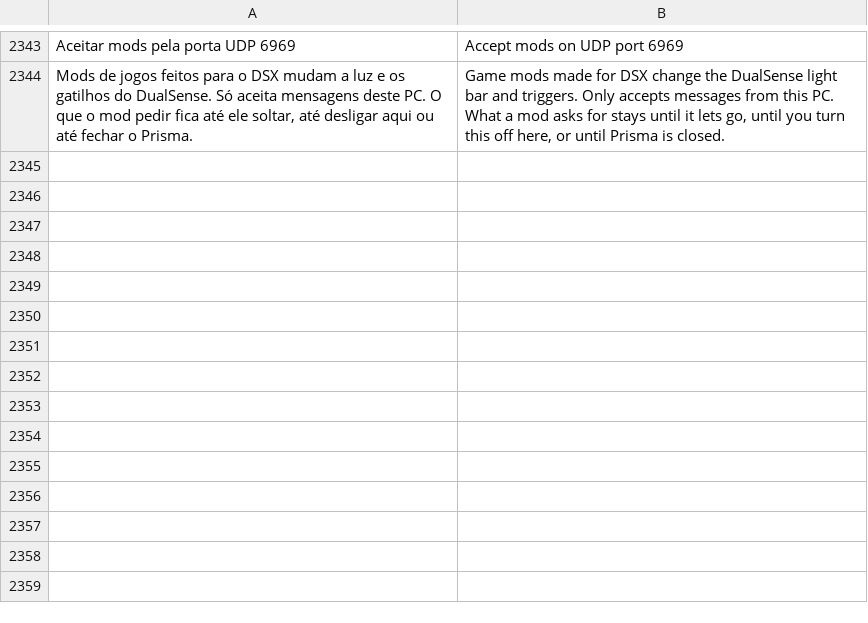
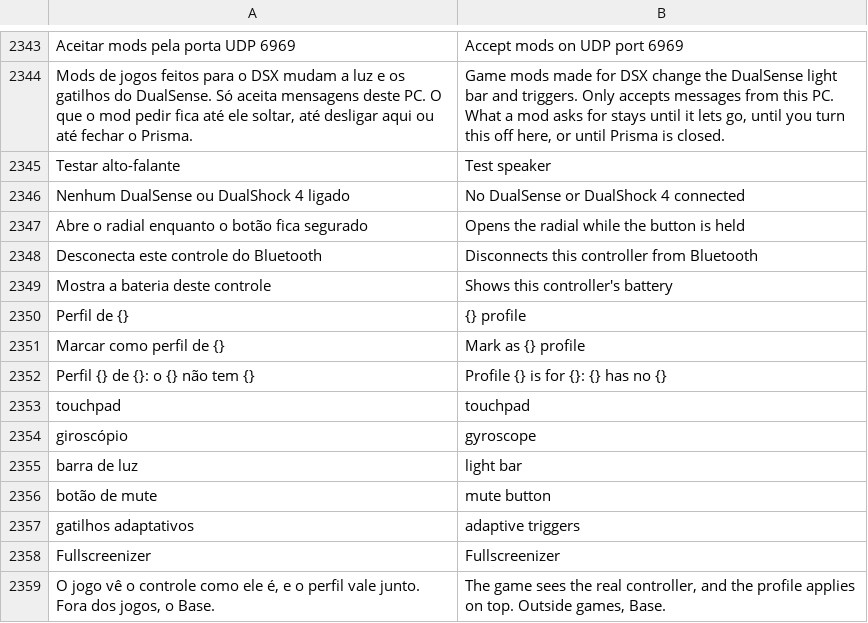
Before and after one commit to maliquem/Prisma, a TSV file: res/en.tsv, drawn as a sheet; only a part is shown, gaps mark what is left out.

```diff
--- a/res/en.tsv
+++ b/res/en.tsv
@@ -2344 +2344,16 @@ Aceitar mods pela porta UDP 6969	Accept mods on UDP port 6969
 Mods de jogos feitos para o DSX mudam a luz e os gatilhos do DualSense. Só aceita mensagens deste PC. O que o mod pedir fica até ele soltar, até desligar aqui ou até fechar o Prisma.	Game mods made for DSX change the DualSense light bar and triggers. Only accepts messages from this PC. What a mod asks for stays until it lets go, until you turn this off here, or until Prisma is closed.
+Testar alto-falante	Test speaker
+Nenhum DualSense ou DualShock 4 ligado	No DualSense or DualShock 4 connected
+Abre o radial enquanto o botão fica segurado	Opens the radial while the button is held
+Desconecta este controle do Bluetooth	Disconnects this controller from Bluetooth
+Mostra a bateria deste controle	Shows this controller's battery
+Perfil de {}	{} profile
+Marcar como perfil de {}	Mark as {} profile
+Perfil {} de {}: o {} não tem {}	Profile {} is for {}: {} has no {}
+touchpad	touchpad
+giroscópio	gyroscope
+barra de luz	light bar
+botão de mute	mute button
+gatilhos adaptativos	adaptive triggers
+Fullscreenizer	Fullscreenizer
+O jogo vê o controle como ele é, e o perfil vale junto. Fora dos jogos, o Base.	The game sees the real controller, and the profile applies on top. Outside games, Base.
```
Also changed, not shown: res/es.tsv, res/ru.tsv, 11 other files.
